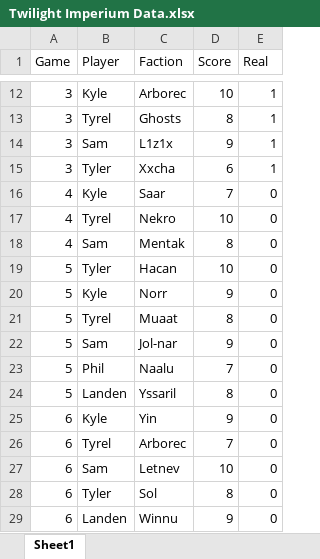
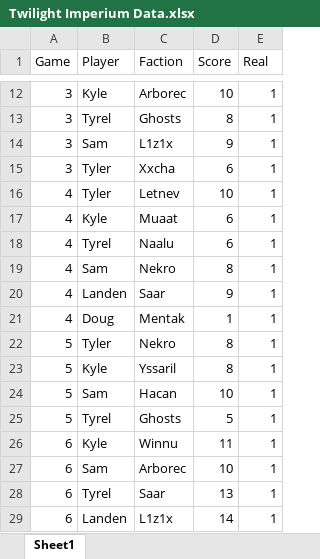
Before and after one commit to jntrcs/GameRanking, an Excel workbook: Twilight Imperium Data.xlsx, sheet Sheet1, drawn as a sheet; only a part is shown, gaps mark what is left out; values as stored, in another font and other column widths than the file's, no borders; charts and pictures not drawn; removed rows and columns are numbered as before the commit, all else as after; the diff covers the shown part only; the diff names each change by its address in the sheet, - before the commit and + after, or states it on an @@ line.

Commit message:
New data

```diff
--- a/Twilight Imperium Data.xlsx (sheet Sheet1)
+++ b/Twilight Imperium Data.xlsx (sheet Sheet1)
-row 16: 4 | Kyle | Saar | 7 | 0
-B16 (Player): Tyrel
+B16 (Player): Tyler
-C16 (Faction): Nekro
+C16 (Faction): Letnev
-E16 (Real): 0
+E16 (Real): 1
+row 17: 4 | Kyle | Muaat | 6 | 1
+row 18: 4 | Tyrel | Naalu | 6 | 1
-C19 (Faction): Mentak
+C19 (Faction): Nekro
-E19 (Real): 0
+E19 (Real): 1
-row 19: 5 | Tyler | Hacan | 10 | 0
-row 20: 5 | Kyle | Norr | 9 | 0
+row 20: 4 | Landen | Saar | 9 | 1
+row 21: 4 | Doug | Mentak | 1 | 1
-B22 (Player): Tyrel
+B22 (Player): Tyler
-C22 (Faction): Muaat
+C22 (Faction): Nekro
-E22 (Real): 0
+E22 (Real): 1
-row 22: 5 | Sam | Jol-nar | 9 | 0
-row 23: 5 | Phil | Naalu | 7 | 0
-B23 (Player): Landen
+B23 (Player): Kyle
-E23 (Real): 0
+E23 (Real): 1
+row 24: 5 | Sam | Hacan | 10 | 1
+row 25: 5 | Tyrel | Ghosts | 5 | 1
-C26 (Faction): Yin
+C26 (Faction): Winnu
-D26 (Score): 9
+D26 (Score): 11
-E26 (Real): 0
+E26 (Real): 1
-row 26: 6 | Tyrel | Arborec | 7 | 0
-C27 (Faction): Letnev
+C27 (Faction): Arborec
-E27:E29 (Real): 0
+E27:E29 (Real): 1
-B28 (Player): Tyler
+B28 (Player): Tyrel
-C28 (Faction): Sol
+C28 (Faction): Saar
-D28 (Score): 8
+D28 (Score): 13
-C29 (Faction): Winnu
+C29 (Faction): L1z1x
-D29 (Score): 9
+D29 (Score): 14
```
Also changed, not shown: 2 added rows, 32 removed rows and 5 edited cells elsewhere in this sheet, 1 other file.
